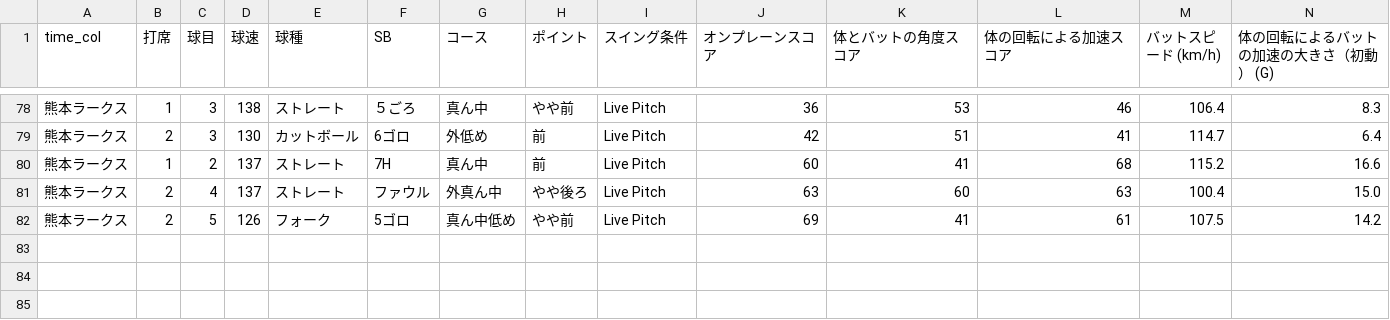
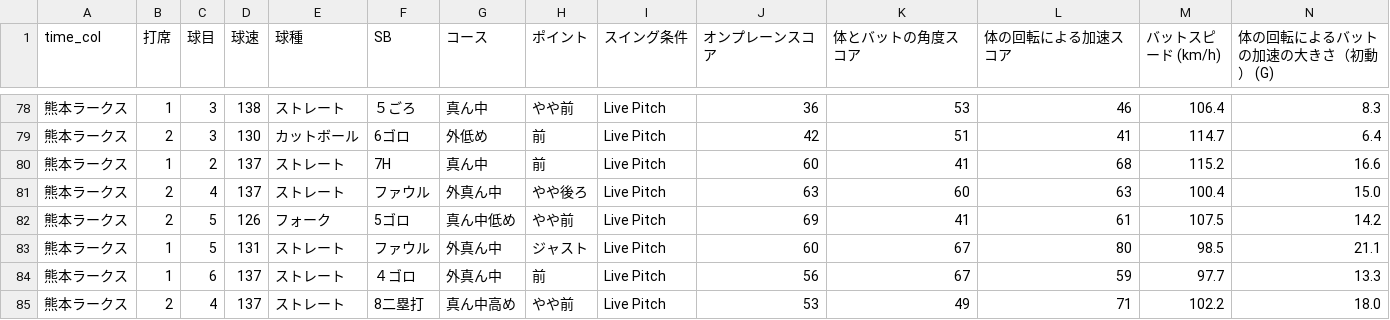
Before and after one commit to sakanatama-hub/Batting-feedback, a CSV file: game_data.csv, drawn as a sheet; only a part is shown, gaps mark what is left out; rows hold the shown columns only; the diff names each change by its address in the sheet, - before the commit and + after, or states it on an @@ line.

Commit message:
Update data 2026-03-03 18:45:39.990512

```diff
--- a/game_data.csv
+++ b/game_data.csv
+row 83: 熊本ラークス | 1 | 5 | 131 | ストレート | ファウル | 外真ん中 | ジャスト | Live Pitch | 60 | 67 | 80 | 98.5 | 21.1
+row 84: 熊本ラークス | 1 | 6 | 137 | ストレート | ４ゴロ | 外真ん中 | 前 | Live Pitch | 56 | 67 | 59 | 97.7 | 13.3
+row 85: 熊本ラークス | 2 | 4 | 137 | ストレート | 8二塁打 | 真ん中高め | やや前 | Live Pitch | 53 | 49 | 71 | 102.2 | 18.0
```
